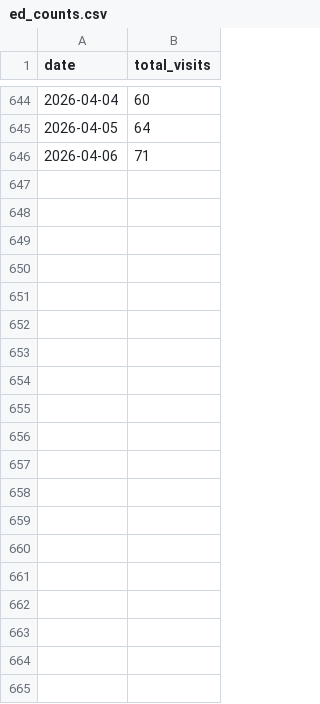
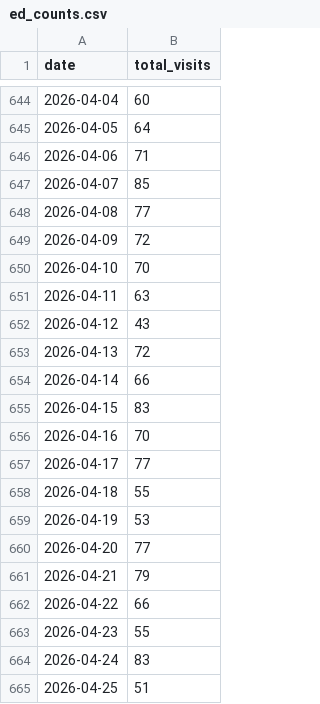
Before and after one commit to kardioversion1/TraumaYellow_Email, a CSV file: data/ed_counts.csv, drawn as a sheet; only a part is shown, gaps mark what is left out; the diff covers the shown part only.

Commit message:
Add Apr 7 - May 13 2026 ED visit counts from Cerner activity log

```diff
--- a/data/ed_counts.csv
+++ b/data/ed_counts.csv
@@ -646 +646,20 @@ date,total_visits
 2026-04-06,71
+2026-04-07,85
+2026-04-08,77
+2026-04-09,72
+2026-04-10,70
+2026-04-11,63
+2026-04-12,43
+2026-04-13,72
+2026-04-14,66
+2026-04-15,83
+2026-04-16,70
+2026-04-17,77
+2026-04-18,55
+2026-04-19,53
+2026-04-20,77
+2026-04-21,79
+2026-04-22,66
+2026-04-23,55
+2026-04-24,83
+2026-04-25,51
```
Also changed, not shown: 18 added rows elsewhere in this file.
